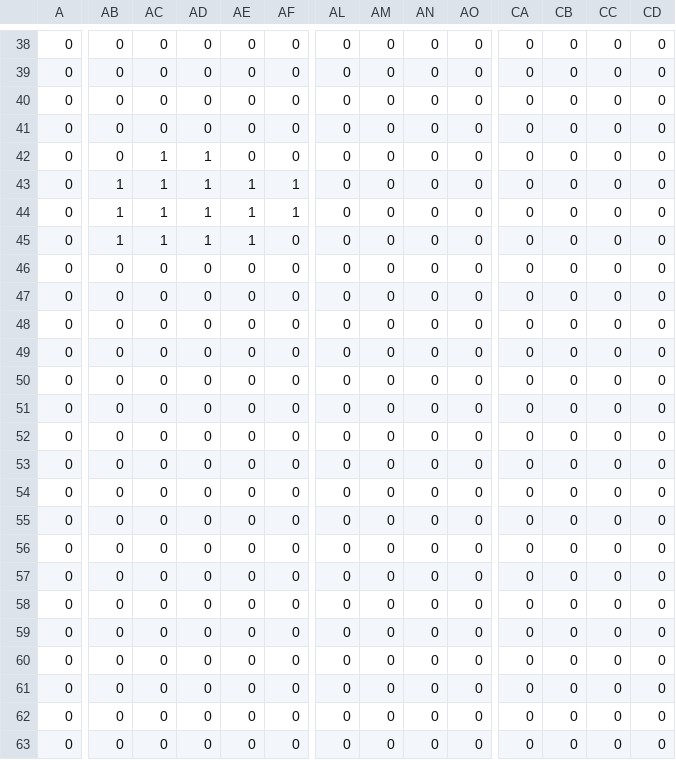
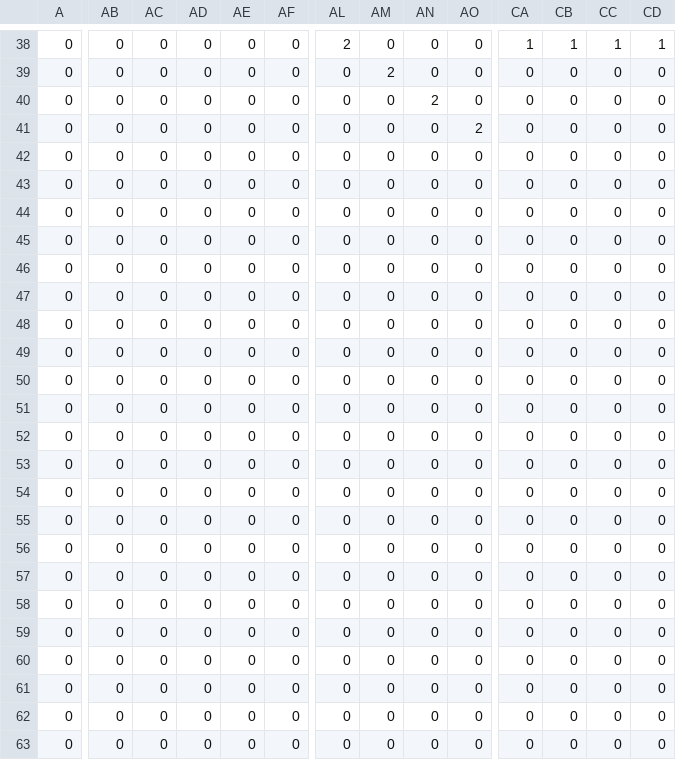
Before and after one commit to ashleysheng/aStar, a CSV file: PythonApplication1/PythonApplication1/updated_data.csv, drawn as a sheet; only a part is shown, gaps mark what is left out; the diff covers the shown part only; the diff names each change by its address in the sheet, - before the commit and + after, or states it on an @@ line.

```diff
--- a/PythonApplication1/PythonApplication1/updated_data.csv
+++ b/PythonApplication1/PythonApplication1/updated_data.csv
-AL38: 0
+AL38: 2
-CA38: 0
+CA38: 1
-CB38: 0
+CB38: 1
-CC38: 0
+CC38: 1
-CD38: 0
+CD38: 1
-AM39: 0
+AM39: 2
-AN40: 0
+AN40: 2
-AO41: 0
+AO41: 2
-AC42:AC45: 1
+AC42:AC45: 0
-AD42:AD45: 1
+AD42:AD45: 0
-AB43:AB45: 1
+AB43:AB45: 0
-AE43:AE45: 1
+AE43:AE45: 0
-AF43:AF44: 1
+AF43:AF44: 0
```
Also changed, not shown: 113 edited cells elsewhere in this file, 6 other files.
